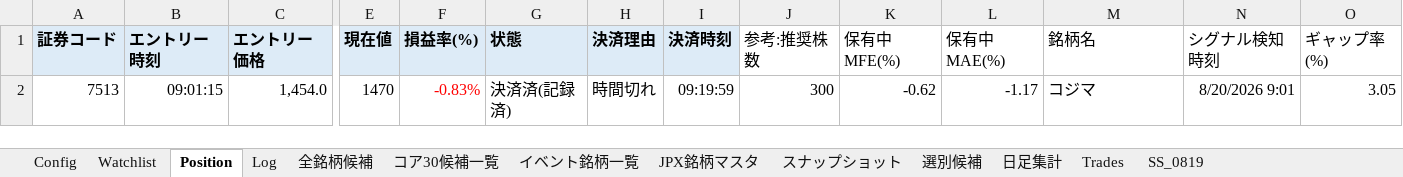
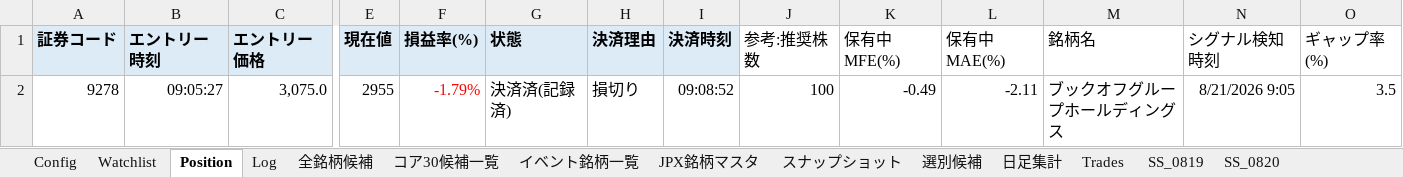
Before and after one commit to gensan91/daytrade-jp, an Excel workbook: デイトレ用.xlsm, sheet Position, drawn as a sheet; only a part is shown, gaps mark what is left out; values as stored, in another font and other column widths than the file's, no borders; removed rows and columns are numbered as before the commit, all else as after; rows hold the shown columns only; the diff names each change by its address in the sheet, - before the commit and + after, or states it on an @@ line.

```diff
--- a/デイトレ用.xlsm (sheet Position)
+++ b/デイトレ用.xlsm (sheet Position)
+sheet tab: SS_0820
-row 2: 7513 | 09:01:15 | 1,454.0 | 1470 | -0.83% | 決済済(記録済) | 時間切れ | 09:19:59 | 300 | -0.62 | -1.17 | コジマ | 8/20/2026 9:01 | 3.05
+row 2: 9278 | 09:05:27 | 3,075.0 | 2955 | -1.79% | 決済済(記録済) | 損切り | 09:08:52 | 100 | -0.49 | -2.11 | ブックオフグループホールディングス | 8/21/2026 9:05 | 3.5
```
Also changed, not shown: sheet スナップショット, sheet Watchlist, sheet Trades, sheet Log, 2 other files.
